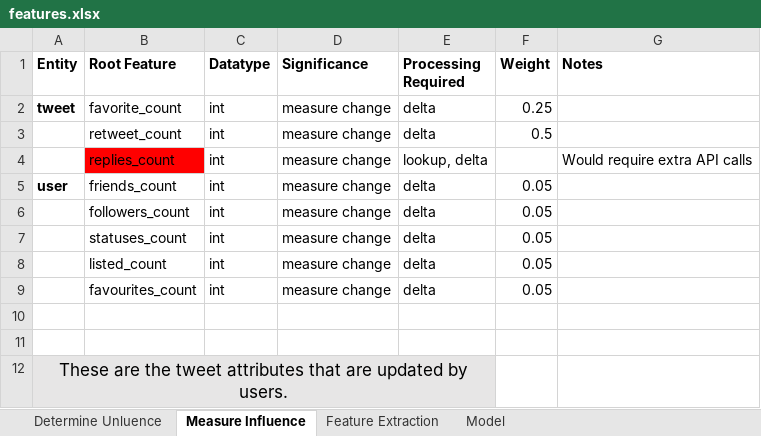
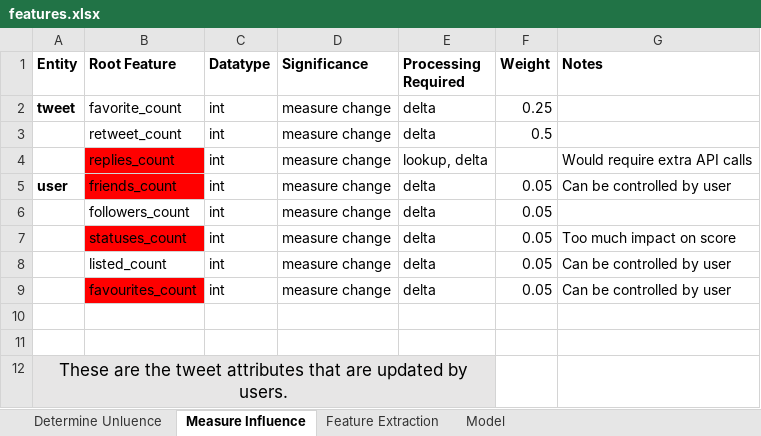
Before and after one commit to jdecke71/tw_net, an Excel workbook: resources/features.xlsx, sheet Measure Influence, drawn as a sheet; values as stored, in another font and other column widths than the file's, no borders; the diff names each change by its address in the sheet, - before the commit and + after, or states it on an @@ line.

```diff
--- a/resources/features.xlsx (sheet Measure Influence)
+++ b/resources/features.xlsx (sheet Measure Influence)
-B5 fill: none
+B5 fill: #FF0000
-G5 (Notes): (empty)
+G5 (Notes): Can be controlled by user
-B7 fill: none
+B7 fill: #FF0000
-G7 (Notes): (empty)
+G7 (Notes): Too much impact on score
-G8:G9 (Notes): (empty)
+G8:G9 (Notes): Can be controlled by user
-B9 fill: none
+B9 fill: #FF0000
```
Also changed, not shown: sheet Determine Unluence, sheet Model, 7 other files.
